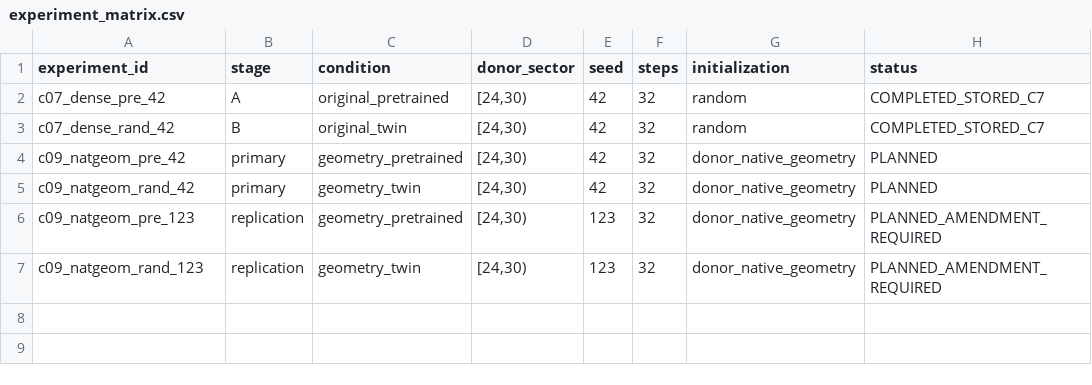
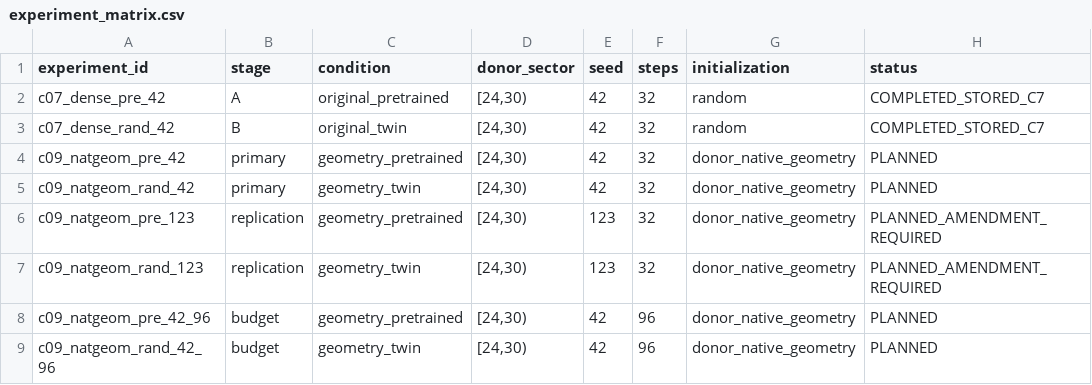
Before and after one commit to shuvrajeetkamila/EQUYLAPTATEMPS, a CSV file: campaigns/campaign_09/experiment_matrix.csv, drawn as a sheet; the diff names each change by its address in the sheet, - before the commit and + after, or states it on an @@ line.

Commit message:
Campaign 9: primary screen evidence; replication and budget registered (Amendment 01)
Co-authored-by: arena-agent <297053741+arena-agent@users.noreply.github.com>

```diff
--- a/campaigns/campaign_09/experiment_matrix.csv
+++ b/campaigns/campaign_09/experiment_matrix.csv
+row 8: c09_natgeom_pre_42_96 | budget | geometry_pretrained | [24,30) | 42 | 96 | donor_native_geometry | PLANNED
+row 9: c09_natgeom_rand_42_96 | budget | geometry_twin | [24,30) | 42 | 96 | donor_native_geometry | PLANNED
```
Also changed, not shown: 28 other files.
